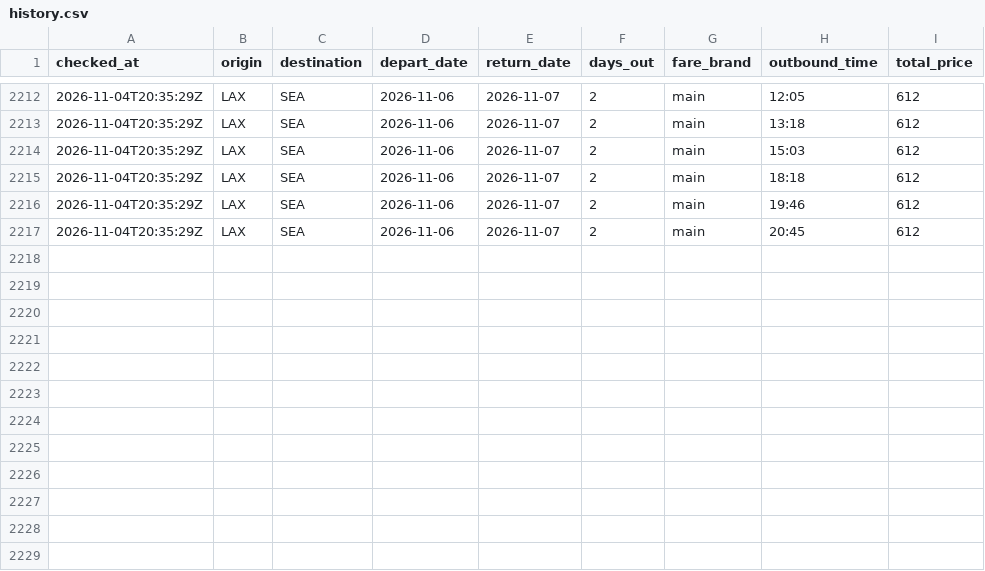
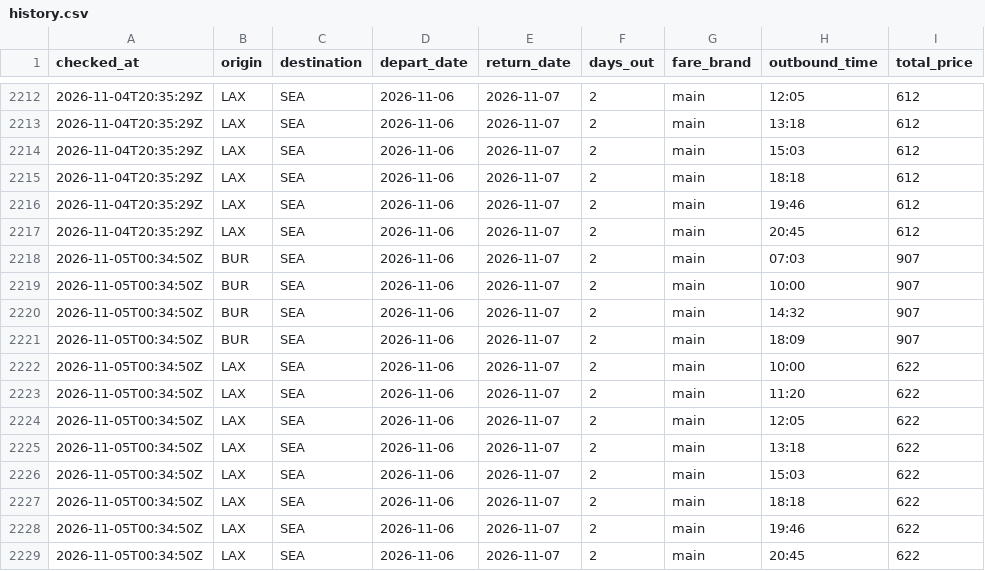
Before and after one commit to chickensfajitas-svg/flight-tracker, a CSV file: history.csv, drawn as a sheet; only a part is shown, gaps mark what is left out.

```diff
--- a/history.csv
+++ b/history.csv
@@ -2217 +2217,13 @@ checked_at,origin,destination,depart_date,return_date,days_out,fare_brand,outbou
 2026-11-04T20:35:29Z,LAX,SEA,2026-11-06,2026-11-07,2,main,20:45,612
+2026-11-05T00:34:50Z,BUR,SEA,2026-11-06,2026-11-07,2,main,07:03,907
+2026-11-05T00:34:50Z,BUR,SEA,2026-11-06,2026-11-07,2,main,10:00,907
+2026-11-05T00:34:50Z,BUR,SEA,2026-11-06,2026-11-07,2,main,14:32,907
+2026-11-05T00:34:50Z,BUR,SEA,2026-11-06,2026-11-07,2,main,18:09,907
+2026-11-05T00:34:50Z,LAX,SEA,2026-11-06,2026-11-07,2,main,10:00,622
+2026-11-05T00:34:50Z,LAX,SEA,2026-11-06,2026-11-07,2,main,11:20,622
+2026-11-05T00:34:50Z,LAX,SEA,2026-11-06,2026-11-07,2,main,12:05,622
+2026-11-05T00:34:50Z,LAX,SEA,2026-11-06,2026-11-07,2,main,13:18,622
+2026-11-05T00:34:50Z,LAX,SEA,2026-11-06,2026-11-07,2,main,15:03,622
+2026-11-05T00:34:50Z,LAX,SEA,2026-11-06,2026-11-07,2,main,18:18,622
+2026-11-05T00:34:50Z,LAX,SEA,2026-11-06,2026-11-07,2,main,19:46,622
+2026-11-05T00:34:50Z,LAX,SEA,2026-11-06,2026-11-07,2,main,20:45,622
```
Also changed, not shown: 1 other file.
